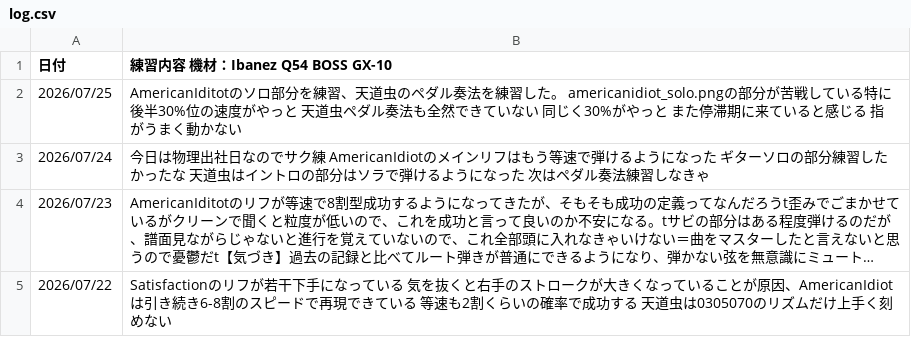
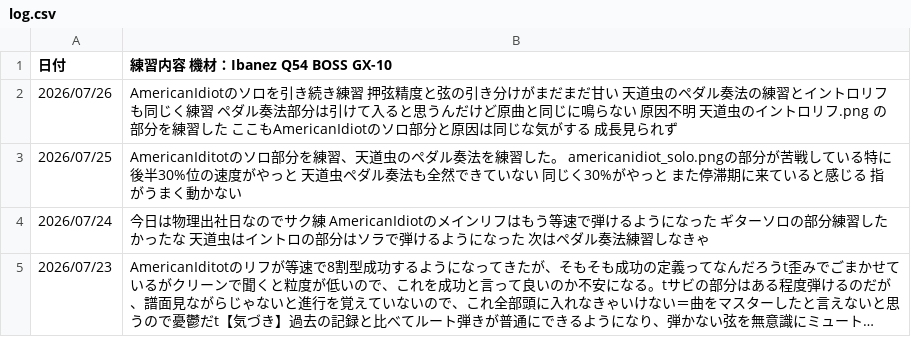
Before and after one commit to InnocentWalls/Guitarlog, a CSV file: log.csv, drawn as a sheet; only a part is shown; the shorter side is filled out with more unchanged rows; long unchanged cells end in …; the diff names each change by its address in the sheet, - before the commit and + after, or states it on an @@ line.

Commit message:
chore: update challenge status and log entries in challenges.md and log.csv

```diff
--- a/log.csv
+++ b/log.csv
+row 2: 2026/07/26 | AmericanIdiotのソロを引き続き練習 押弦精度と弦の引き分けがまだまだ甘い 天道虫のペダル奏法の練習とイントロリフも同じく練習 ペダル奏法部分は引けて入ると思うんだけど原曲と同じに鳴らない 原因不明 天道虫のイントロリフ.png の部分を練習した ここもAmericanIdiotのソロ部分と原因は同じな気がする 成長見られず
```
Also changed, not shown: 1 other file.
